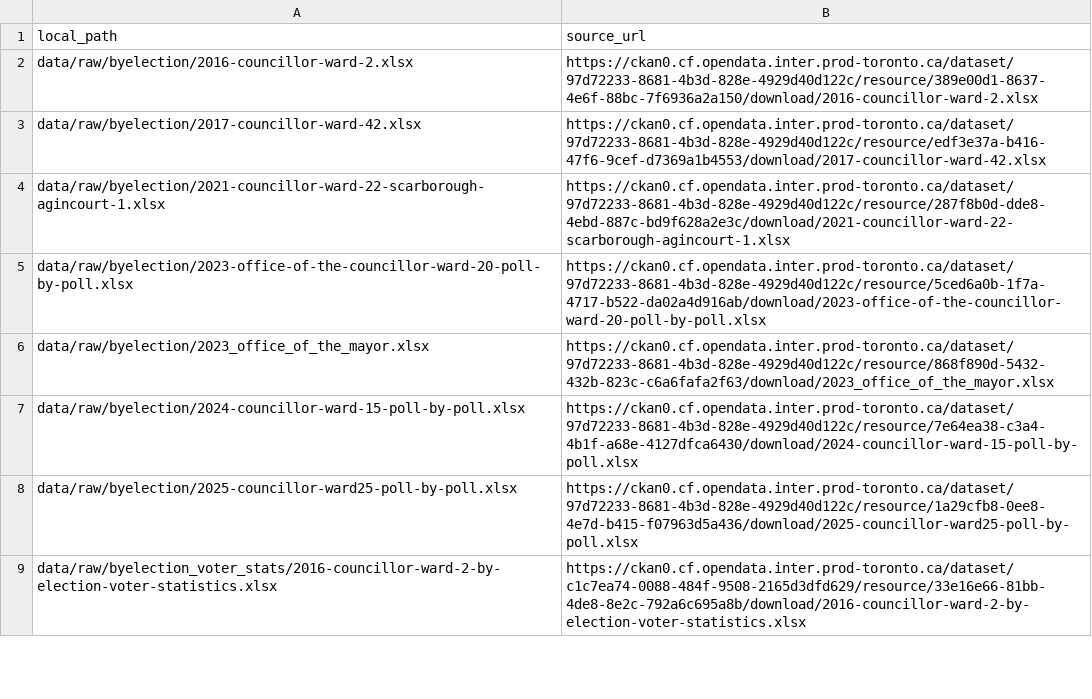
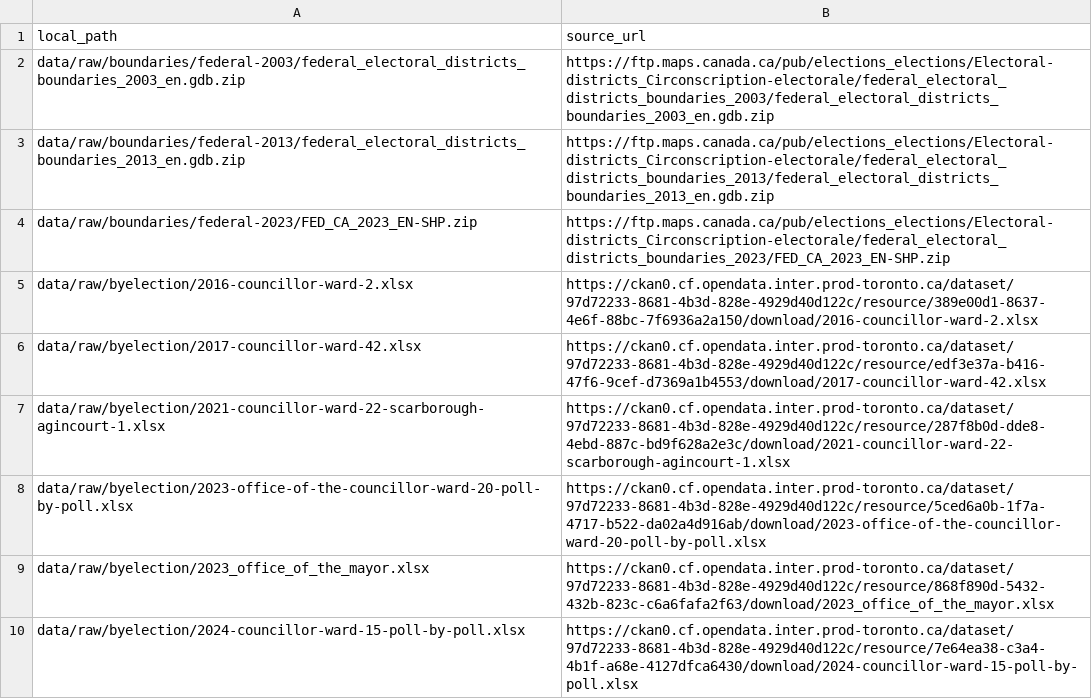
Before and after one commit to alexwolson/toronto-election-results, a CSV file: data/reference/raw_source_urls.csv, drawn as a sheet; only a part is shown; the shorter side is filled out with more unchanged rows.

```diff
--- a/data/reference/raw_source_urls.csv
+++ b/data/reference/raw_source_urls.csv
@@ -1,2 +1,5 @@
 local_path,source_url
+data/raw/boundaries/federal-2003/federal_electoral_districts_boundaries_2003_en.gdb.zip,https://ftp.maps.canada.ca/pub/elections_elections/Electoral-districts_Circonscription-electorale/federal_electoral_districts_boundaries_2003/federal_electoral_districts_boundaries_2003_en.gdb.zip
+data/raw/boundaries/federal-2013/federal_electoral_districts_boundaries_2013_en.gdb.zip,https://ftp.maps.canada.ca/pub/elections_elections/Electoral-districts_Circonscription-electorale/federal_electoral_districts_boundaries_2013/federal_electoral_districts_boundaries_2013_en.gdb.zip
+data/raw/boundaries/federal-2023/FED_CA_2023_EN-SHP.zip,https://ftp.maps.canada.ca/pub/elections_elections/Electoral-districts_Circonscription-electorale/federal_electoral_districts_boundaries_2023/FED_CA_2023_EN-SHP.zip
 data/raw/byelection/2016-councillor-ward-2.xlsx,https://ckan0.cf.opendata.inter.prod-toronto.ca/dataset/97d72233-8681-4b3d-828e-4929d40d122c/resource/389e00d1-8637-4e6f-88bc-7f6936a2a150/download/2016-councillor-ward-2.xlsx
```
Also changed, not shown: 10 other files.
